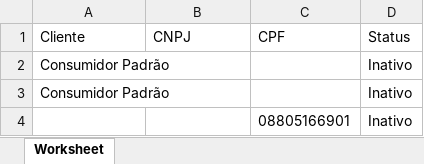
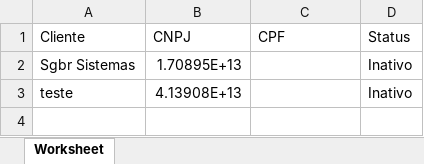
Before and after one commit to JoaoLodi01/Ecommerce, an Excel workbook: api/public/xlsx/inativos/clientes_inativos.xlsx, sheet Worksheet, drawn as a sheet; values as stored, in another font and other column widths than the file's, no borders; removed rows and columns are numbered as before the commit, all else as after; the diff names each change by its address in the sheet, - before the commit and + after, or states it on an @@ line.

```diff
--- a/api/public/xlsx/inativos/clientes_inativos.xlsx (sheet Worksheet)
+++ b/api/public/xlsx/inativos/clientes_inativos.xlsx (sheet Worksheet)
-row 2: Consumidor Padrão |  |  | Inativo
-row 3: Consumidor Padrão |  |  | Inativo
-row 4:  |  | 08805166901 | Inativo
+row 2: Sgbr Sistemas | 1.70895E+13 |  | Inativo
+row 3: teste | 4.13908E+13 |  | Inativo
```
Also changed, not shown: api/public/xlsx/ativos/clientes_ativos.xlsx, 8 other files.
